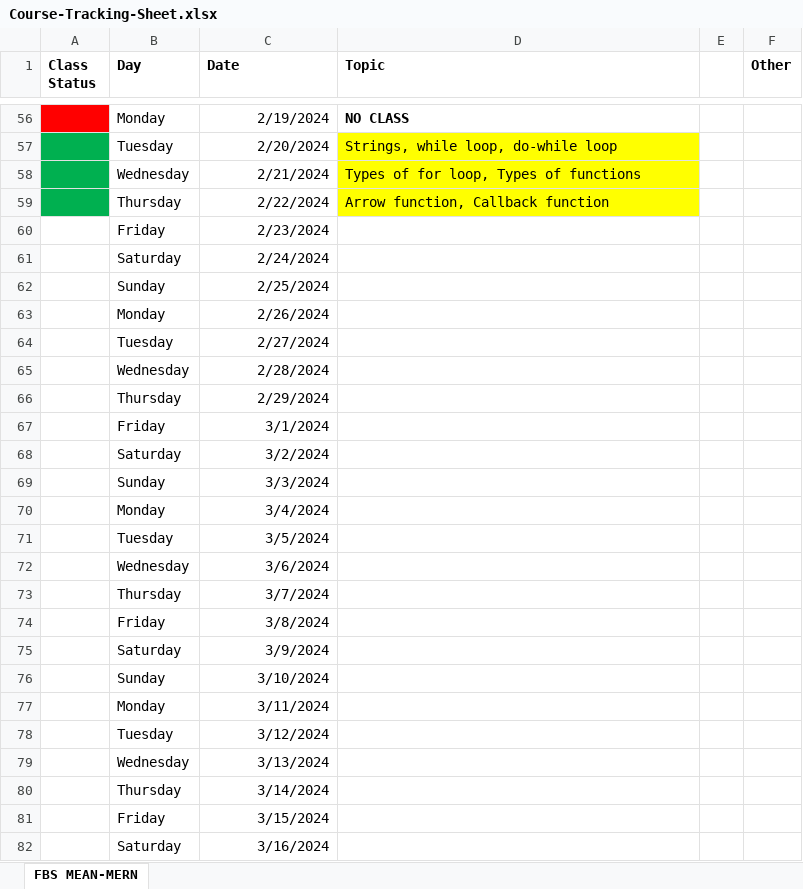
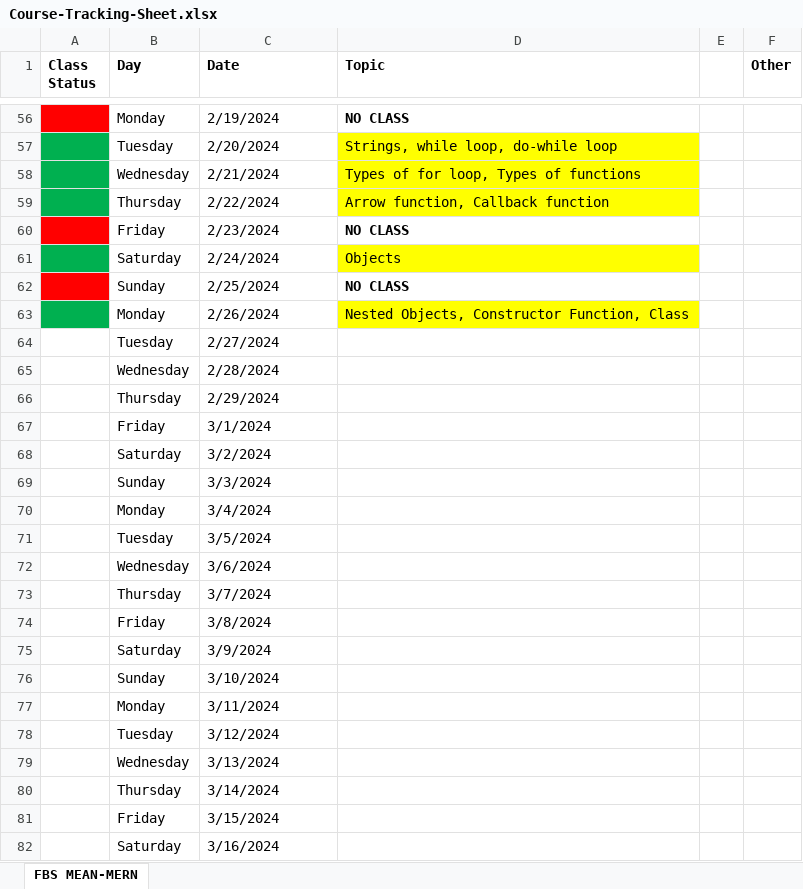
Before and after one commit to Govindrajewar/FirstBit-MeanMern, an Excel workbook: Course-Tracking-Sheet.xlsx, sheet FBS MEAN-MERN, drawn as a sheet; only a part is shown, gaps mark what is left out; values as stored, in another font and other column widths than the file's, no borders; the diff covers the shown part only; the diff names each change by its address in the sheet, - before the commit and + after, or states it on an @@ line.

Commit message:
Date 24/26-02-2024 (Objects)

```diff
--- a/Course-Tracking-Sheet.xlsx (sheet FBS MEAN-MERN)
+++ b/Course-Tracking-Sheet.xlsx (sheet FBS MEAN-MERN)
-C56:C82 alignment: right
+C56:C82 alignment: left
-A60 fill: none
+A60 fill: #FF0000
-D60 (Topic): (empty)
+D60 (Topic): NO CLASS
-A61 fill: none
+A61 fill: #00B050
-D61 (Topic): (empty)
+D61 (Topic): Objects
-D61 fill: none
+D61 fill: #FFFF00
-A62 fill: none
+A62 fill: #FF0000
-D62 (Topic): (empty)
+D62 (Topic): NO CLASS
-A63 fill: none
+A63 fill: #00B050
-D63 (Topic): (empty)
+D63 (Topic): Nested Objects, Constructor Function, Class
-D63 fill: none
+D63 fill: #FFFF00
```
Also changed, not shown: cell formats elsewhere in this sheet, 6 other files.
